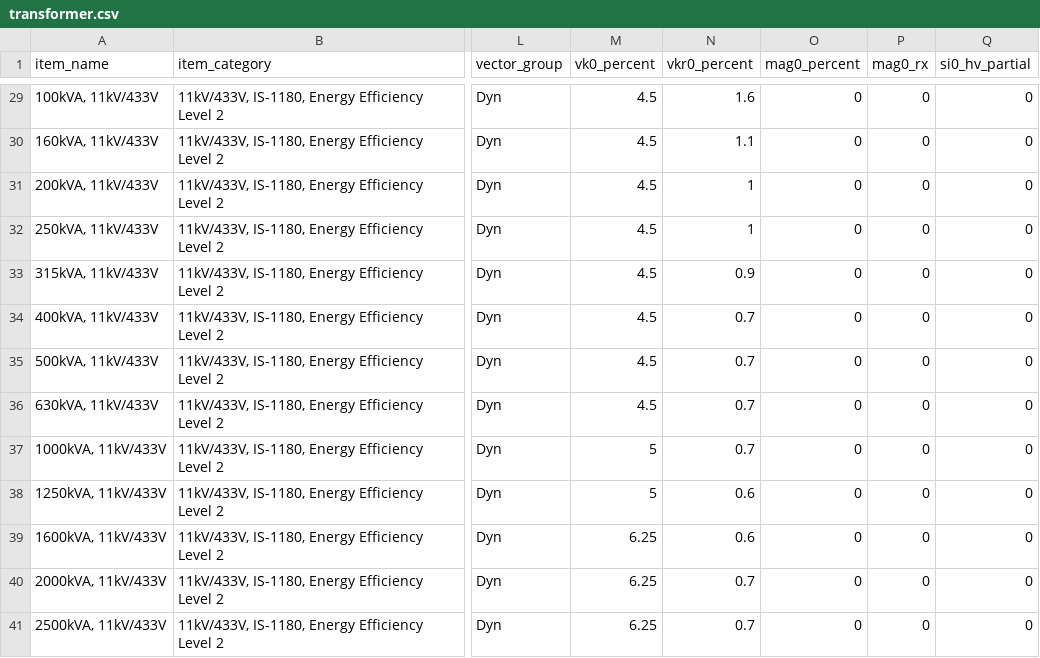
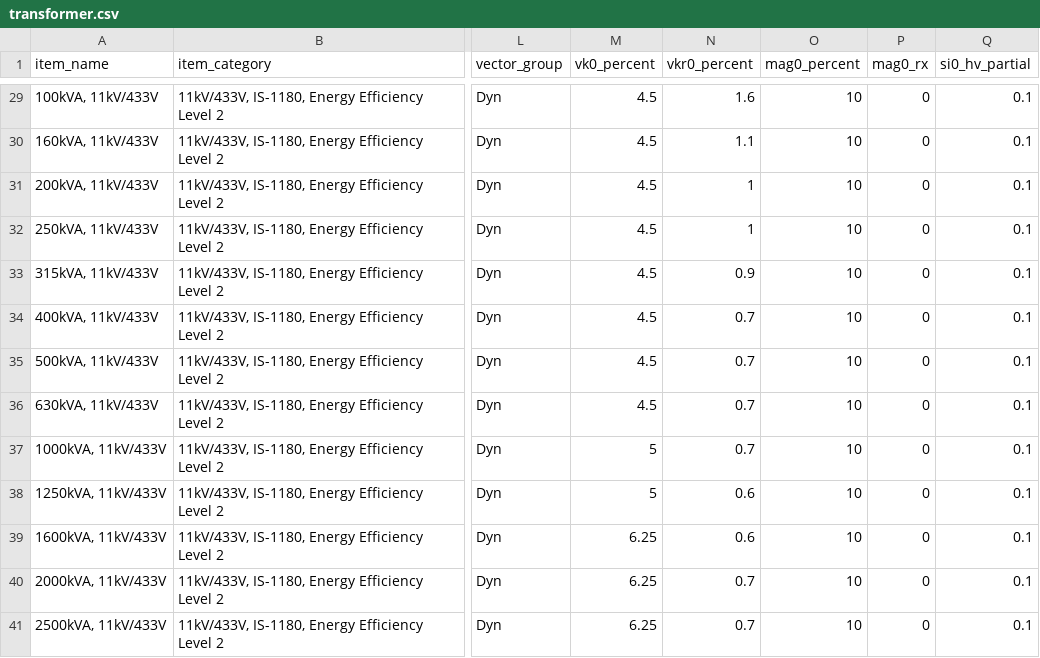
Before and after one commit to manuvarkey/GElectrical, a CSV file: gelectrical/database/transformer.csv, drawn as a sheet; only a part is shown, gaps mark what is left out; the diff covers the shown part only; the diff names each change by its address in the sheet, - before the commit and + after, or states it on an @@ line.

```diff
--- a/gelectrical/database/transformer.csv
+++ b/gelectrical/database/transformer.csv
-O29:O41 (mag0_percent): 0
+O29:O41 (mag0_percent): 10
-Q29:Q41 (si0_hv_partial): 0
+Q29:Q41 (si0_hv_partial): 0.1
```
Also changed, not shown: 96 edited cells elsewhere in this file, 5 other files.
